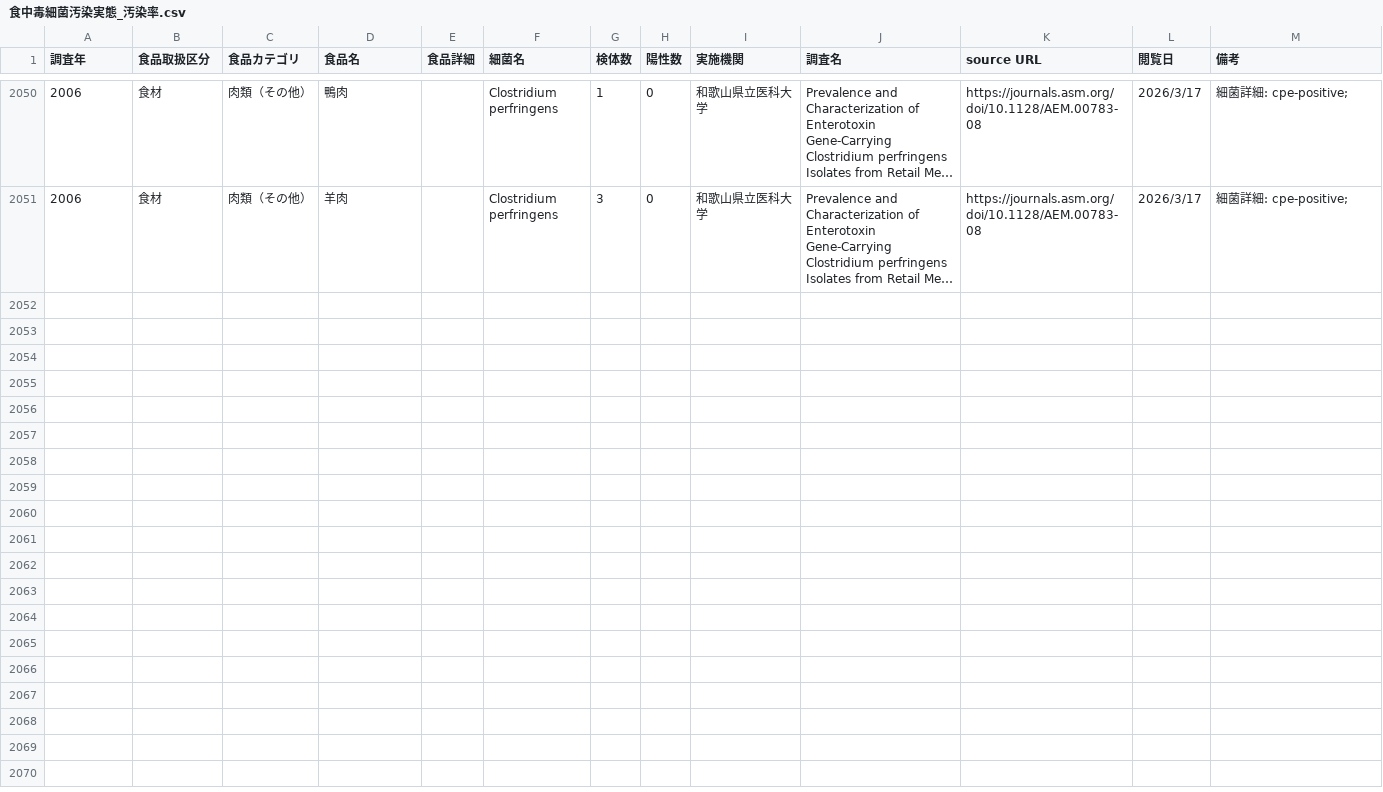
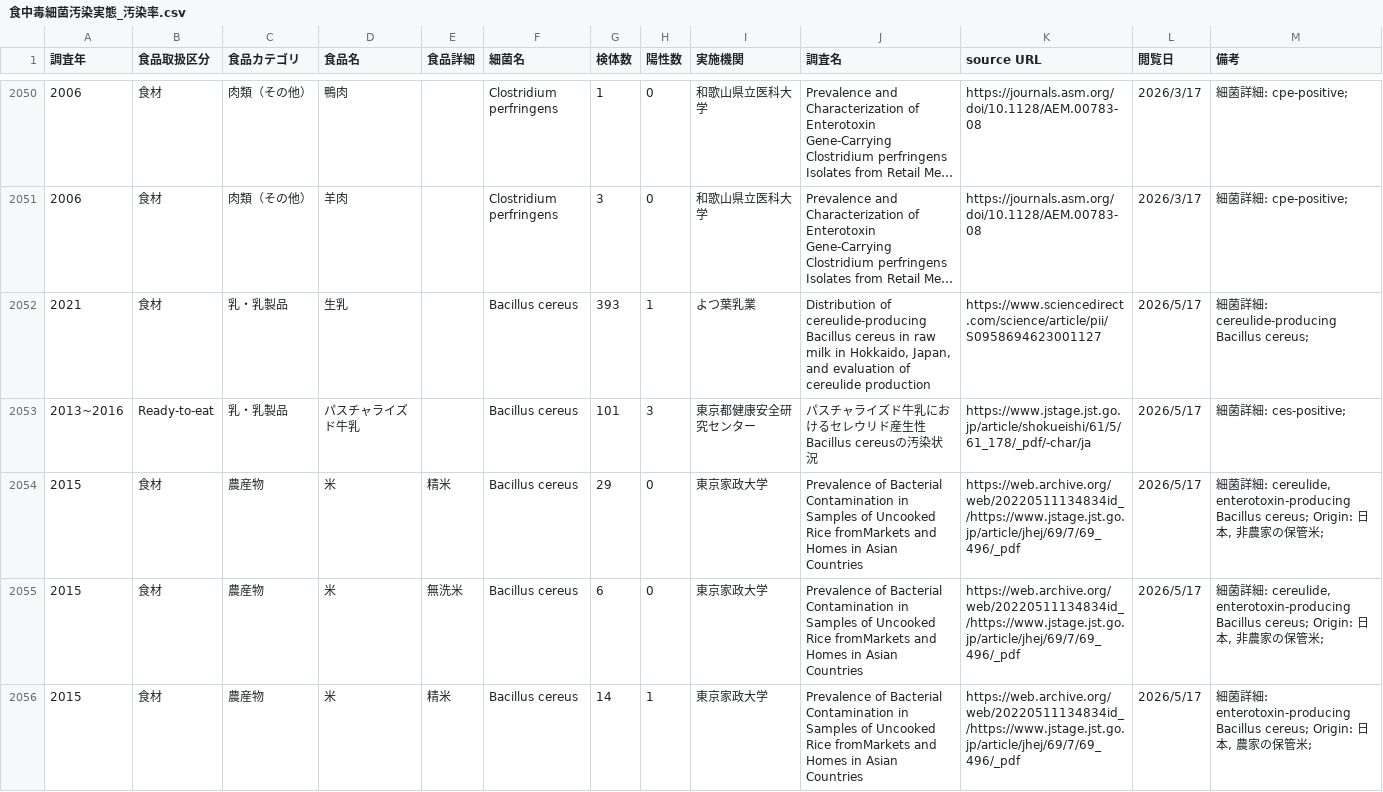
Before and after one commit to kento-koyama/food_micro_data_risk, a CSV file: database/食中毒細菌汚染実態_汚染率.csv, drawn as a sheet; only a part is shown, gaps mark what is left out; long unchanged cells end in …; the diff covers the shown part only; the diff names each change by its address in the sheet, - before the commit and + after, or states it on an @@ line.

Commit message:
Update 食中毒細菌汚染実態_汚染率.csv

```diff
--- a/database/食中毒細菌汚染実態_汚染率.csv
+++ b/database/食中毒細菌汚染実態_汚染率.csv
+row 2052: 2021 | 食材 | 乳・乳製品 | 生乳 |  | Bacillus cereus | 393 | 1 | よつ葉乳業 | Distribution of cereulide-producing Bacillus cereus in raw milk in Hokkaido, Japan, and evaluation of cereulide production | https://www.sciencedirect.com/science/article/pii/S0958694623001127 | 2026/5/17 | 細菌詳細: cereulide-producing Bacillus cereus;
+row 2053: 2013~2016 | Ready-to-eat | 乳・乳製品 | パスチャライズド牛乳 |  | Bacillus cereus | 101 | 3 | 東京都健康安全研究センター | パスチャライズド牛乳におけるセレウリド産生性Bacillus cereusの汚染状況 | https://www.jstage.jst.go.jp/article/shokueishi/61/5/61_178/_pdf/-char/ja | 2026/5/17 | 細菌詳細: ces-positive;
+row 2054: 2015 | 食材 | 農産物 | 米 | 精米 | Bacillus cereus | 29 | 0 | 東京家政大学 | Prevalence of Bacterial Contamination in Samples of Uncooked Rice fromMarkets and Homes in Asian Countries | https://web.archive.org/web/20220511134834id_/https://www.jstage.jst.go.jp/article/jhej/69/7/69_496/_pdf | 2026/5/17 | 細菌詳細: cereulide, enterotoxin-producing Bacillus cereus; Origin: 日本, 非農家の保管米;
+row 2055: 2015 | 食材 | 農産物 | 米 | 無洗米 | Bacillus cereus | 6 | 0 | 東京家政大学 | Prevalence of Bacterial Contamination in Samples of Uncooked Rice fromMarkets and Homes in Asian Countries | https://web.archive.org/web/20220511134834id_/https://www.jstage.jst.go.jp/article/jhej/69/7/69_496/_pdf | 2026/5/17 | 細菌詳細: cereulide, enterotoxin-producing Bacillus cereus; Origin: 日本, 非農家の保管米;
+row 2056: 2015 | 食材 | 農産物 | 米 | 精米 | Bacillus cereus | 14 | 1 | 東京家政大学 | Prevalence of Bacterial Contamination in Samples of Uncooked Rice fromMarkets and Homes in Asian Countries | https://web.archive.org/web/20220511134834id_/https://www.jstage.jst.go.jp/article/jhej/69/7/69_496/_pdf | 2026/5/17 | 細菌詳細: enterotoxin-producing Bacillus cereus; Origin: 日本, 農家の保管米;
```
Also changed, not shown: 4 added rows elsewhere in this file.
